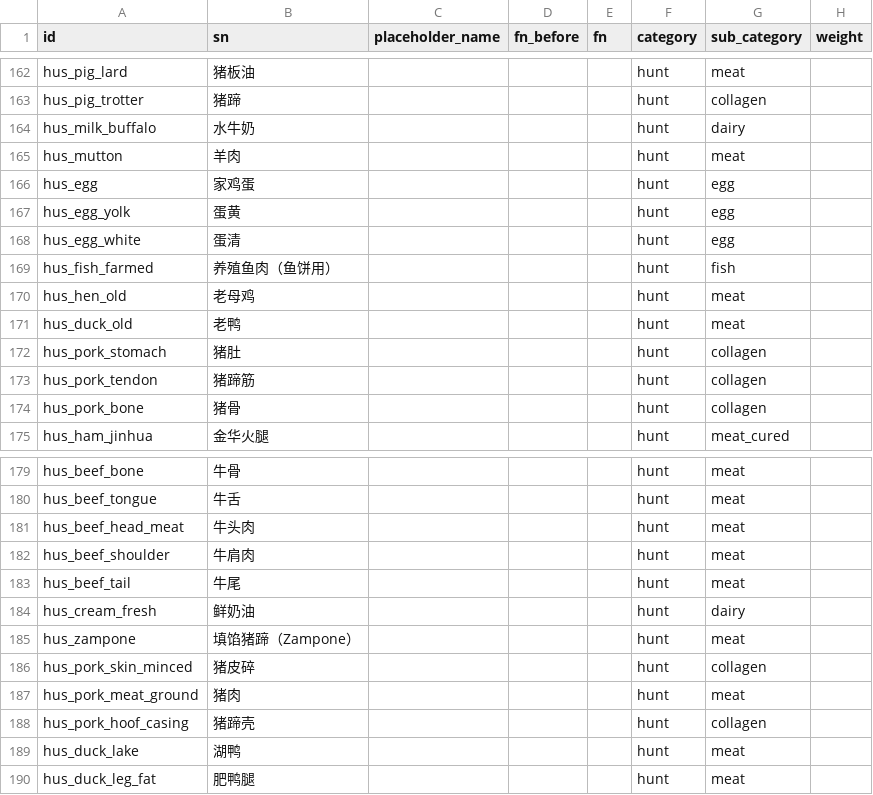
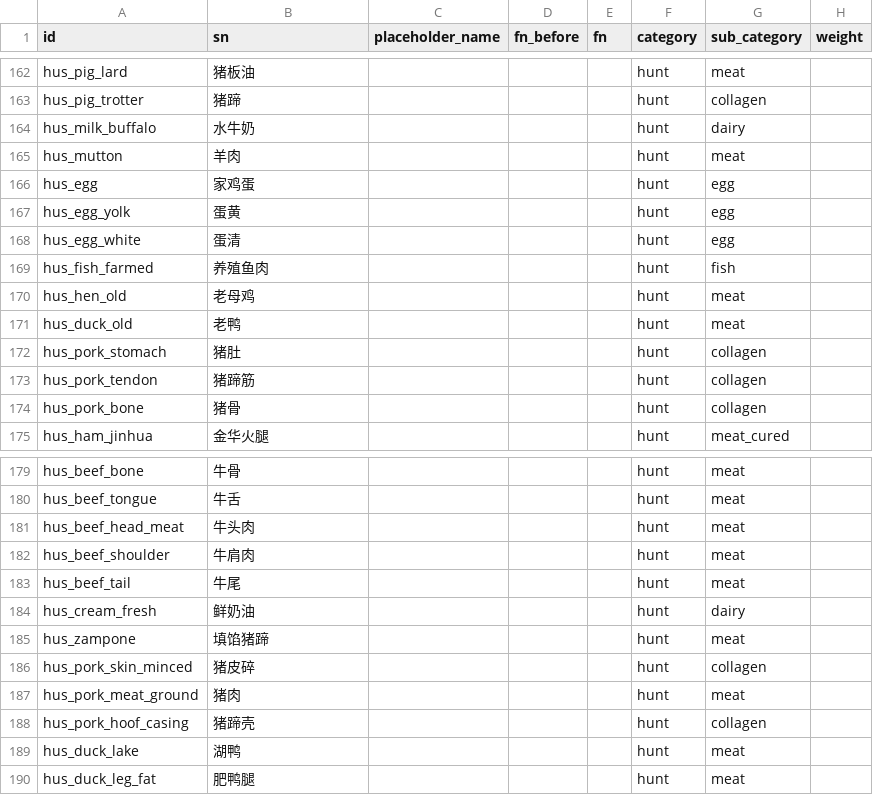
Before and after one commit to Motokano/SextingReborn2.0, a CSV file: data/items/materials_cooking_raw.csv, drawn as a sheet; only a part is shown, gaps mark what is left out; the diff covers the shown part only; the diff names each change by its address in the sheet, - before the commit and + after, or states it on an @@ line.

```diff
--- a/data/items/materials_cooking_raw.csv
+++ b/data/items/materials_cooking_raw.csv
-B169 (sn): 养殖鱼肉（鱼饼用）
+B169 (sn): 养殖鱼肉
-B185 (sn): 填馅猪蹄（Zampone）
+B185 (sn): 填馅猪蹄
```
Also changed, not shown: 10 edited cells elsewhere in this file.
